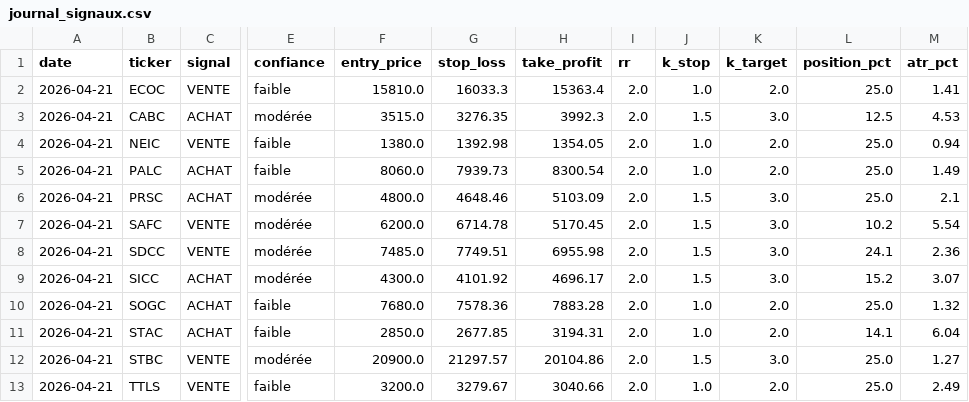
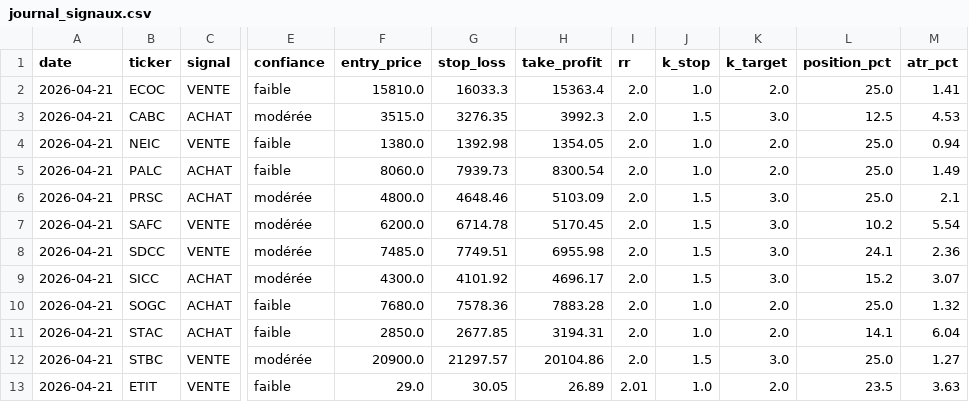
Before and after one commit to azerty007s00-oss/brvm-screener, a CSV file: journal_signaux.csv, drawn as a sheet; only a part is shown, gaps mark what is left out; the diff names each change by its address in the sheet, - before the commit and + after, or states it on an @@ line.

Commit message:
tracking: journal_signaux.csv

```diff
--- a/journal_signaux.csv
+++ b/journal_signaux.csv
-B13 (ticker): TTLS
+B13 (ticker): ETIT
-F13 (entry_price): 3200.0
+F13 (entry_price): 29.0
-G13 (stop_loss): 3279.67
+G13 (stop_loss): 30.05
-H13 (take_profit): 3040.66
+H13 (take_profit): 26.89
-I13 (rr): 2.0
+I13 (rr): 2.01
-L13 (position_pct): 25.0
+L13 (position_pct): 23.5
-M13 (atr_pct): 2.49
+M13 (atr_pct): 3.63
```
